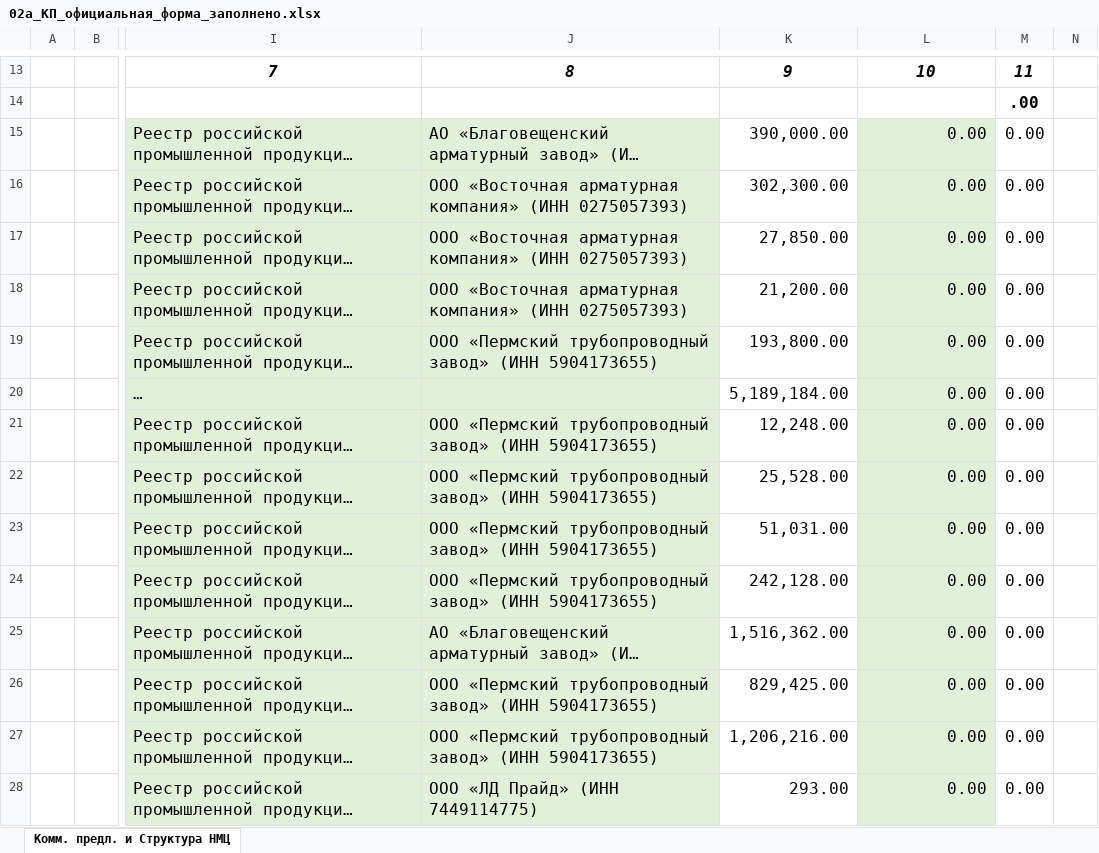
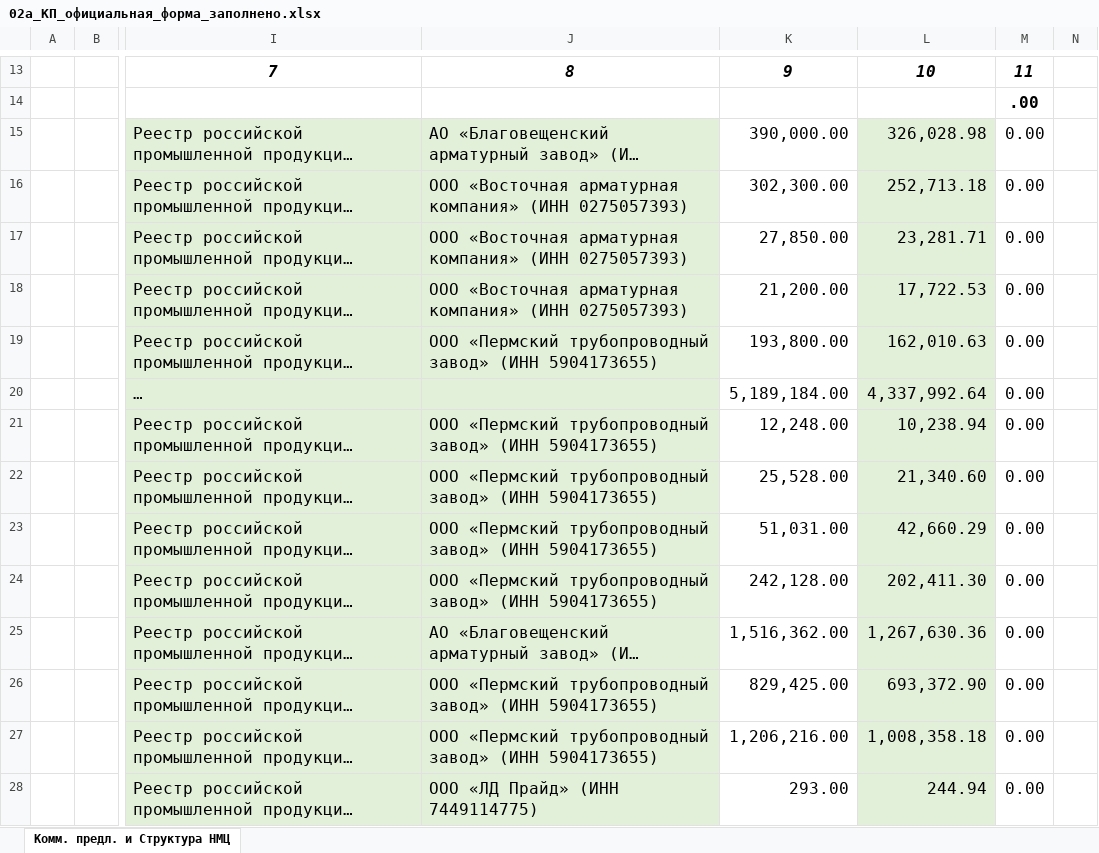
Before and after one commit to arorlov93/Tender-RUS-, an Excel workbook: KAMCHATKA_ZAYAVKA/02a_КП_официальная_форма_заполнено.xlsx, sheet Комм. предл. и Структура НМЦ, drawn as a sheet; only a part is shown, gaps mark what is left out; long unchanged cells end in …; values as stored, in another font and other column widths than the file's, no borders; the diff covers the shown part only; the diff names each change by its address in the sheet, - before the commit and + after, or states it on an @@ line.

```diff
--- a/KAMCHATKA_ZAYAVKA/02a_КП_официальная_форма_заполнено.xlsx (sheet Комм. предл. и Структура НМЦ)
+++ b/KAMCHATKA_ZAYAVKA/02a_КП_официальная_форма_заполнено.xlsx (sheet Комм. предл. и Структура НМЦ)
-L15: 0.00
+L15: 326,028.98
-L16: 0.00
+L16: 252,713.18
-L17: 0.00
+L17: 23,281.71
-L18: 0.00
+L18: 17,722.53
-L19: 0.00
+L19: 162,010.63
-L20: 0.00
+L20: 4,337,992.64
-L21: 0.00
+L21: 10,238.94
-L22: 0.00
+L22: 21,340.60
-L23: 0.00
+L23: 42,660.29
-L24: 0.00
+L24: 202,411.30
-L25: 0.00
+L25: 1,267,630.36
-L26: 0.00
+L26: 693,372.90
-L27: 0.00
+L27: 1,008,358.18
-L28: 0.00
+L28: 244.94
```
Also changed, not shown: 301 edited cells elsewhere in this sheet, KAMCHATKA_FINAL_ZAPOLNENIE.xlsx, KAMCHATKA_FINAL_ZAVODY/00_СВОДКА.xlsx, 36 other files.
